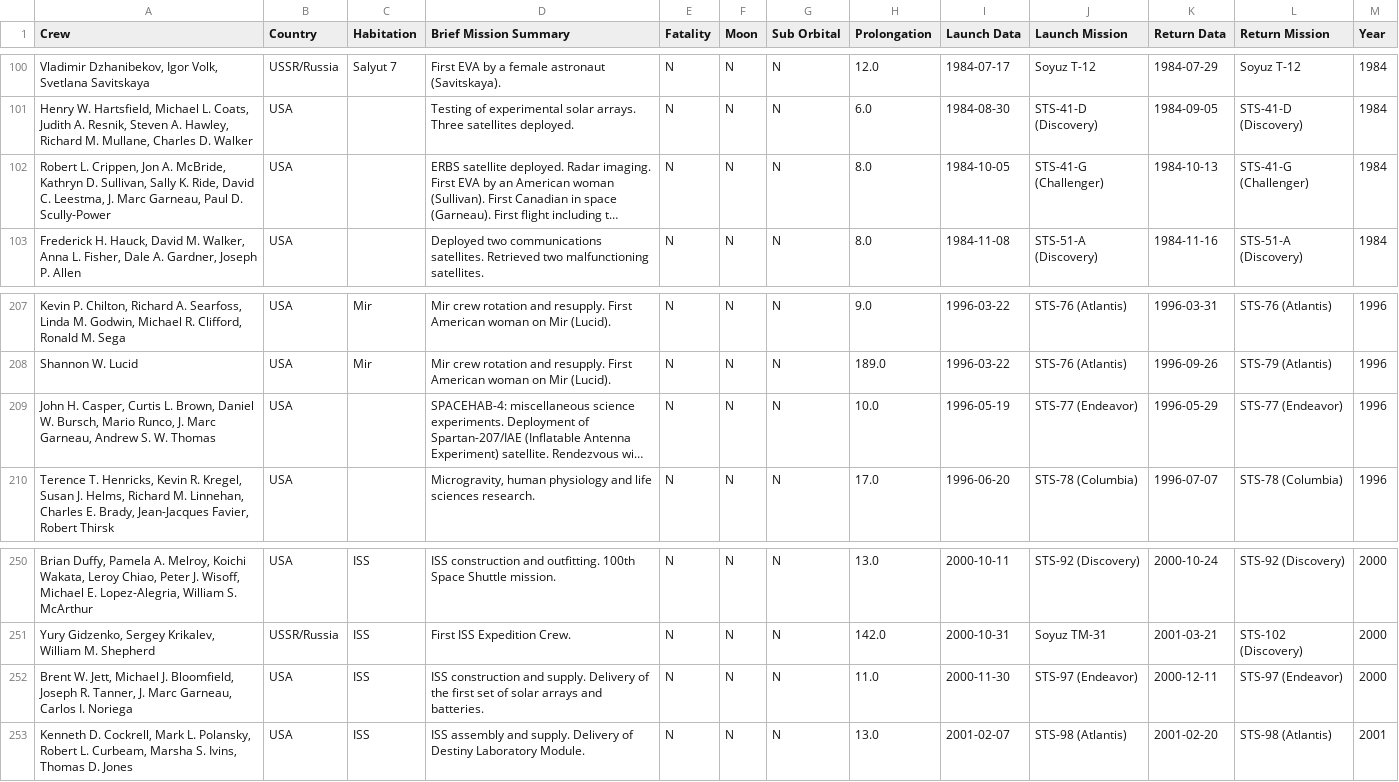
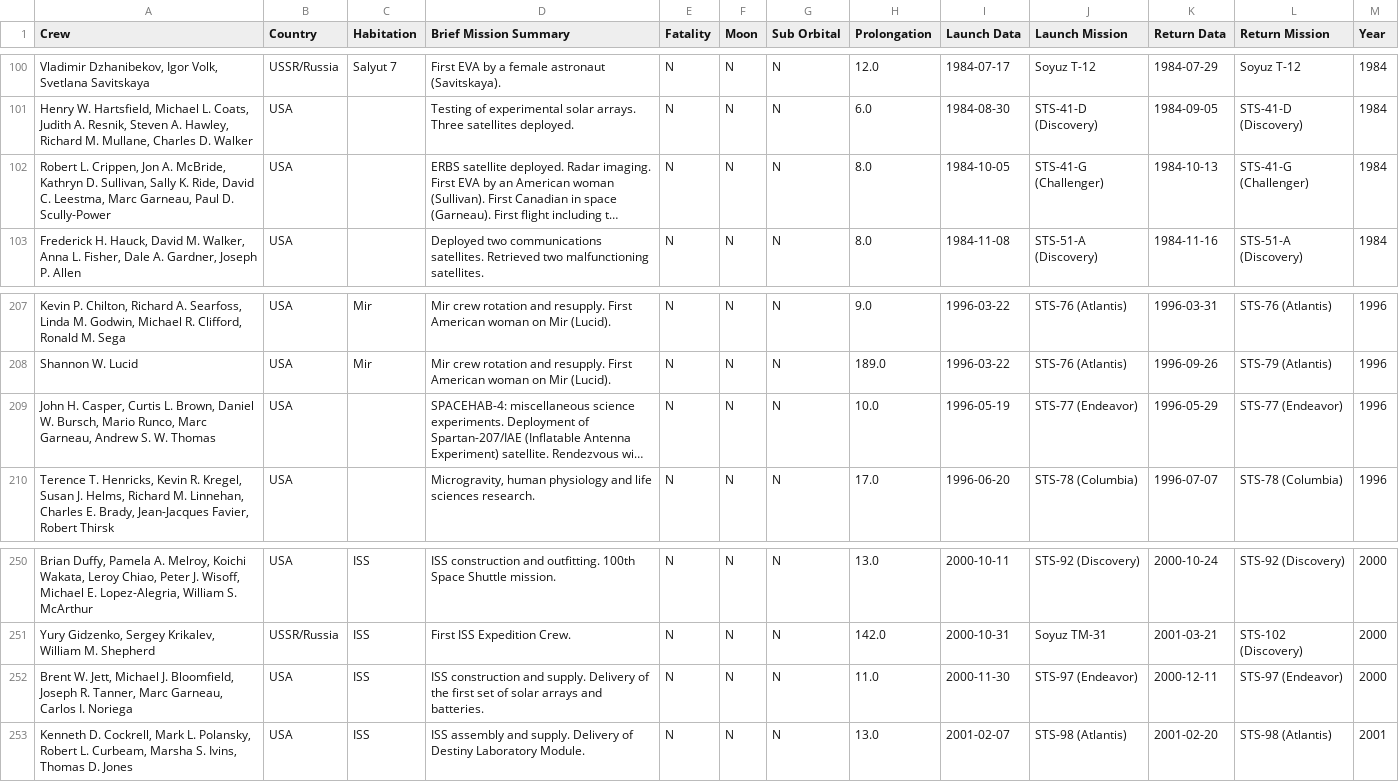
Before and after one commit to FormMe/HumanSpaceFlights, a CSV file: data/missions.csv, drawn as a sheet; only a part is shown, gaps mark what is left out; long unchanged cells end in …; the diff names each change by its address in the sheet, - before the commit and + after, or states it on an @@ line.

```diff
--- a/data/missions.csv
+++ b/data/missions.csv
-A102 (Crew): …C. Leestma, J. Marc Garneau,…
+A102 (Crew): …C. Leestma, Marc Garneau,…
-A209 (Crew): …Mario Runco, J. Marc Garneau,…
+A209 (Crew): …Mario Runco, Marc Garneau,…
-A252 (Crew): …R. Tanner, J. Marc Garneau,…
+A252 (Crew): …R. Tanner, Marc Garneau,…
```
Also changed, not shown: data/all_astronauts.csv, 7 other files.
